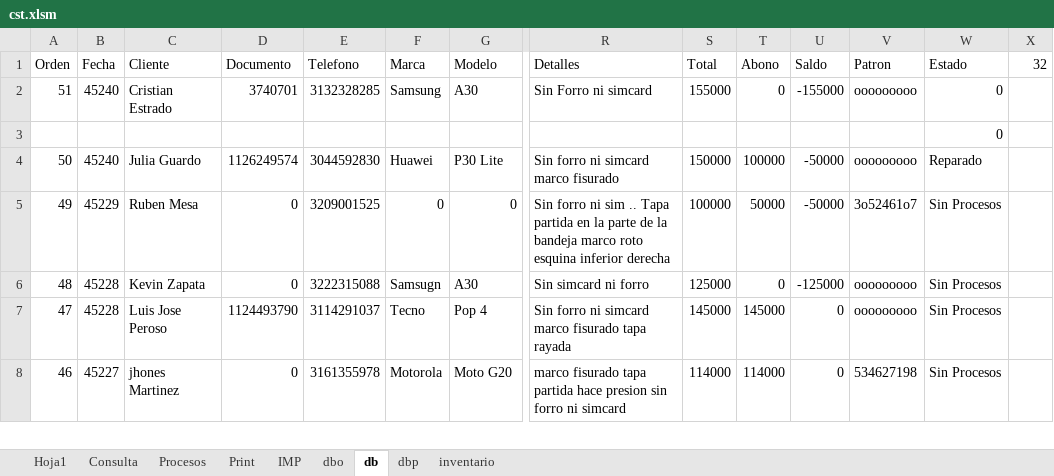
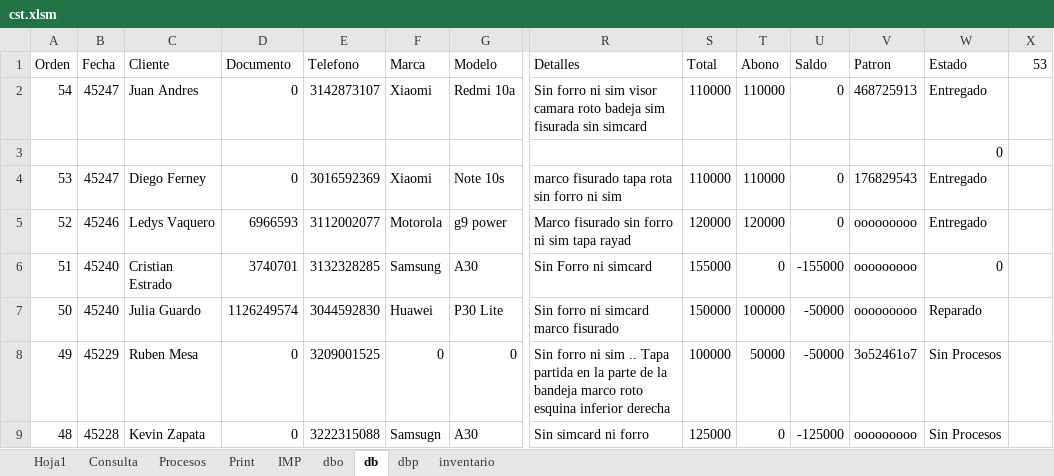
Before and after one commit to armandLizarazo/gtech, an Excel workbook: jonathan/cst.xlsm, sheet db, drawn as a sheet; only a part is shown, gaps mark what is left out; the shorter side is filled out with more unchanged rows; values as stored, in another font and other column widths than the file's, no borders; table styles not drawn; rows hold the shown columns only; the diff names each change by its address in the sheet, - before the commit and + after, or states it on an @@ line.

Commit message:
Cierre total 2023-11-17

```diff
--- a/jonathan/cst.xlsm (sheet db)
+++ b/jonathan/cst.xlsm (sheet db)
-X1: 32
+X1: 53
+row 2: 54 | 45247 | Juan Andres | 0 | 3142873107 | Xiaomi | Redmi 10a | Sin forro ni sim visor camara roto badeja sim fisurada sin simcard | 110000 | 110000 | 0 | 468725913 | Entregado
+row 4: 53 | 45247 | Diego Ferney | 0 | 3016592369 | Xiaomi | Note 10s | marco fisurado tapa rota sin forro ni sim | 110000 | 110000 | 0 | 176829543 | Entregado
+row 5: 52 | 45246 | Ledys Vaquero | 6966593 | 3112002077 | Motorola | g9 power | Marco fisurado sin forro ni sim tapa rayad | 120000 | 120000 | 0 | ooooooooo | Entregado
```
Also changed, not shown: sheet Consulta, sheet dbp, sheet Hoja1, sheet Print, sheet Procesos, formulas that keep their value, 3 other files.
